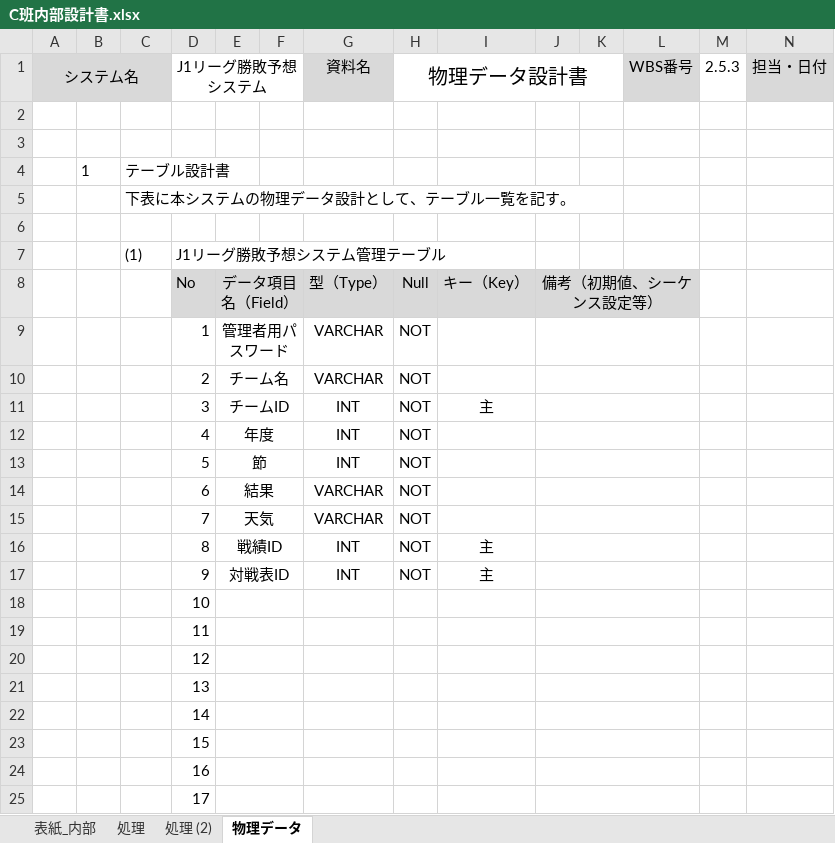
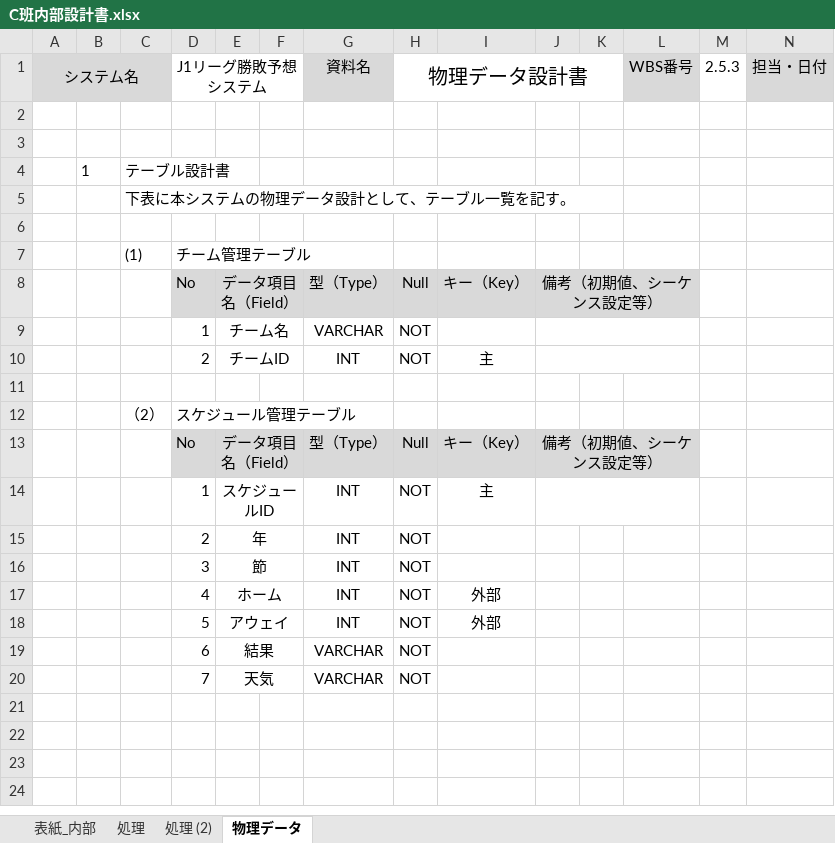
Before and after one commit to takamasaoki/-A-, an Excel workbook: C班内部設計書.xlsx, sheet 物理データ, drawn as a sheet; only a part is shown; values as stored, in another font and other column widths than the file's, no borders; removed rows and columns are numbered as before the commit, all else as after; rows hold the shown columns only; the diff names each change by its address in the sheet, - before the commit and + after, or states it on an @@ line.

Commit message:
更新

```diff
--- a/C班内部設計書.xlsx (sheet 物理データ)
+++ b/C班内部設計書.xlsx (sheet 物理データ)
-D7: J1リーグ勝敗予想システム管理テーブル
+D7: チーム管理テーブル
-E9: 管理者用パスワード
+E9: チーム名
-row 10:  |  |  | 2 | チーム名 |  | VARCHAR | NOT
-D10: 3
+D10: 2
+row 11: (empty)
+row 12:  |  | （2） | スケジュール管理テーブル
+row 13:  |  |  | No | データ項目名（Field） |  | 型（Type） | Null | キー（Key） | 備考（初期値、シーケンス設定等）
+row 14:  |  |  | 1 | スケジュールID |  | INT | NOT | 主
-D15: 4
+D15: 2
-E15: 年度
+E15: 年
-J12:L12 merged
-D16: 5
+D16: 3
-J13:L13 merged
+row 17:  |  |  | 4 | ホーム |  | INT | NOT | 外部
+row 18:  |  |  | 5 | アウェイ |  | INT | NOT | 外部
-J14:L14 merged
-J15:L15 merged
-row 16:  |  |  | 8 | 戦績ID |  | INT | NOT | 主
-row 17:  |  |  | 9 | 対戦表ID |  | INT | NOT | 主
-row 18:  |  |  | 10
-row 19:  |  |  | 11
-row 20:  |  |  | 12
-row 21:  |  |  | 13
-row 22:  |  |  | 14
-row 23:  |  |  | 15
-row 24:  |  |  | 16
-row 25:  |  |  | 17
```
Also changed, not shown: sheet 処理, formulas that keep their value, charts or pictures.
